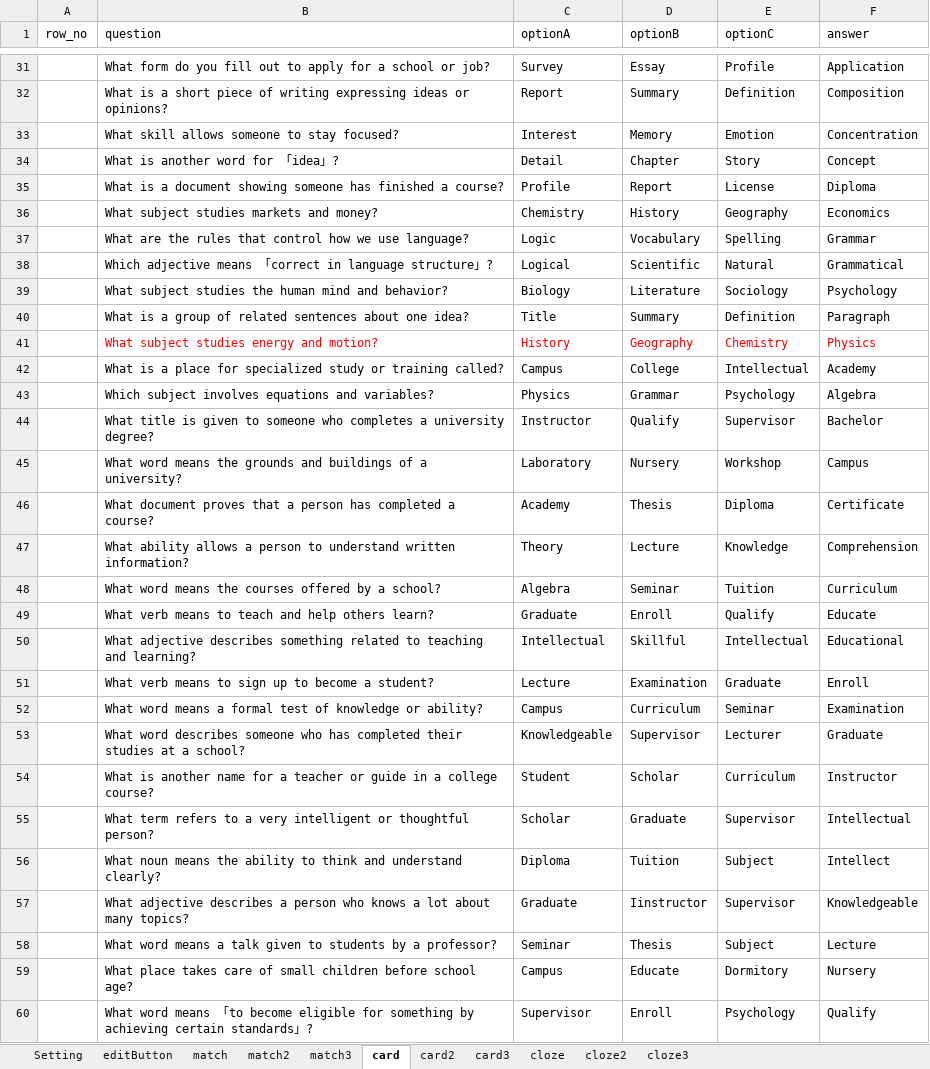
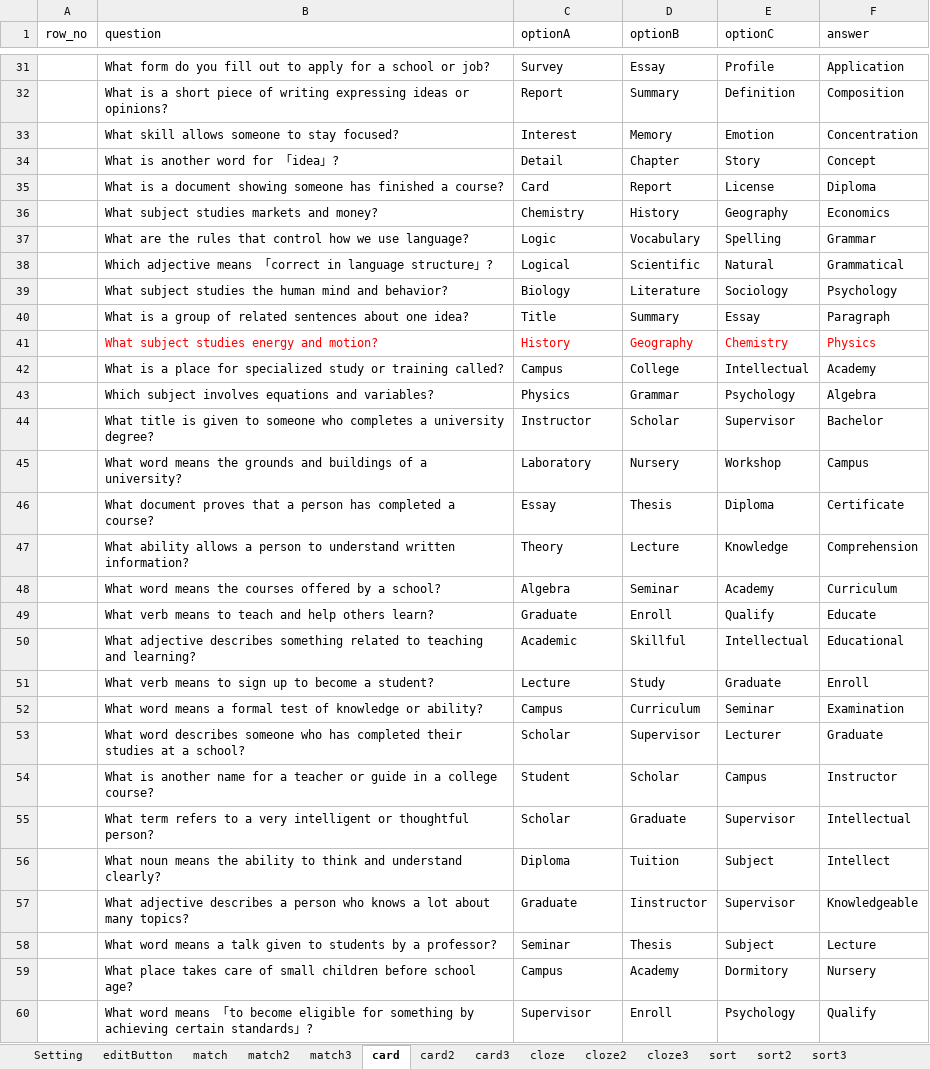
Before and after one commit to cx0701/camera, an Excel workbook: expData.xlsx, sheet card, drawn as a sheet; only a part is shown, gaps mark what is left out; values as stored, in another font and other column widths than the file's, no borders; the diff covers the shown part only; the diff names each change by its address in the sheet, - before the commit and + after, or states it on an @@ line.

```diff
--- a/expData.xlsx (sheet card)
+++ b/expData.xlsx (sheet card)
+sheet tab: sort
+sheet tab: sort2
+sheet tab: sort3
-C35 (optionA): Profile
+C35 (optionA): Card
-E40 (optionC): Definition
+E40 (optionC): Essay
-D44 (optionB): Qualify
+D44 (optionB): Scholar
-C46 (optionA): Academy
+C46 (optionA): Essay
-E48 (optionC): Tuition
+E48 (optionC): Academy
-C50 (optionA): Intellectual
+C50 (optionA): Academic
-D51 (optionB): Examination
+D51 (optionB): Study
-C53 (optionA): Knowledgeable
+C53 (optionA): Scholar
-E54 (optionC): Curriculum
+E54 (optionC): Campus
-D59 (optionB): Educate
+D59 (optionB): Academy
```
Also changed, not shown: 9 edited cells elsewhere in this sheet, sheet card2, sheet match3, sheet match, sheet Setting, sheet match2, 5 other files.
